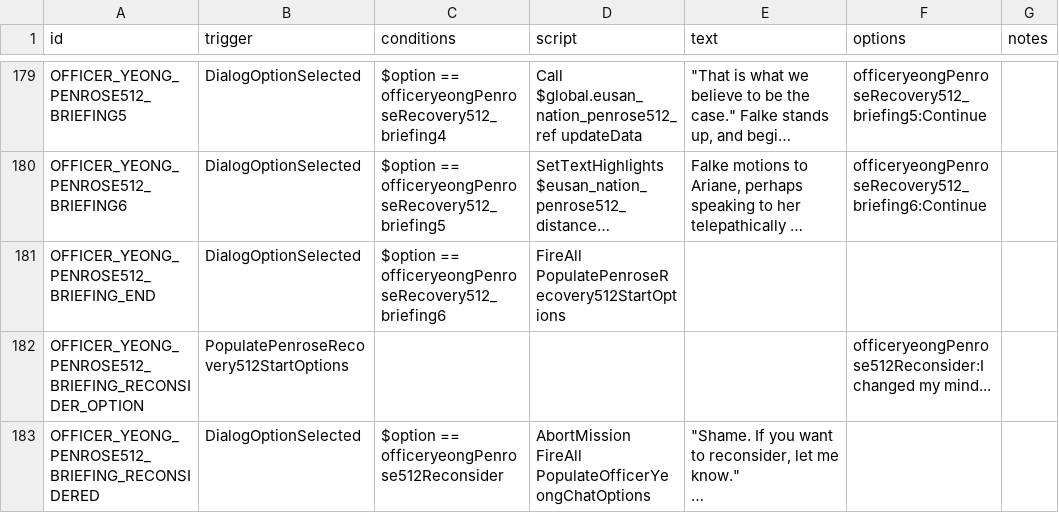
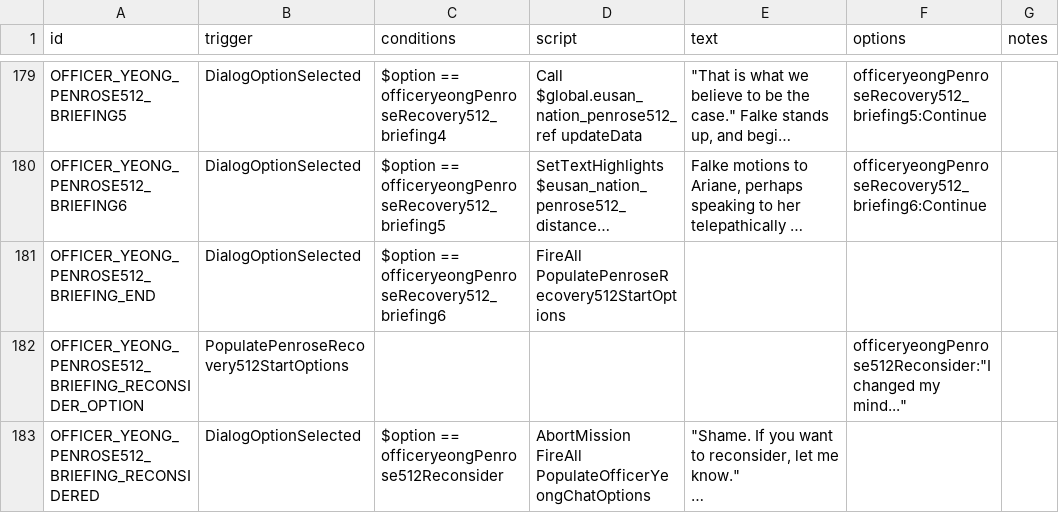
Before and after one commit to naslee2/SignalisMod, a CSV file: data/campaign/rules.csv, drawn as a sheet; only a part is shown, gaps mark what is left out; long unchanged cells end in …; the diff covers the shown part only; the diff names each change by its address in the sheet, - before the commit and + after, or states it on an @@ line.

```diff
--- a/data/campaign/rules.csv
+++ b/data/campaign/rules.csv
-F182 (options): officeryeongPenrose512Reconsider:I changed my mind...
+F182 (options): officeryeongPenrose512Reconsider:"I changed my mind..."
```
Also changed, not shown: 9 added rows and 13 edited cells elsewhere in this file.
